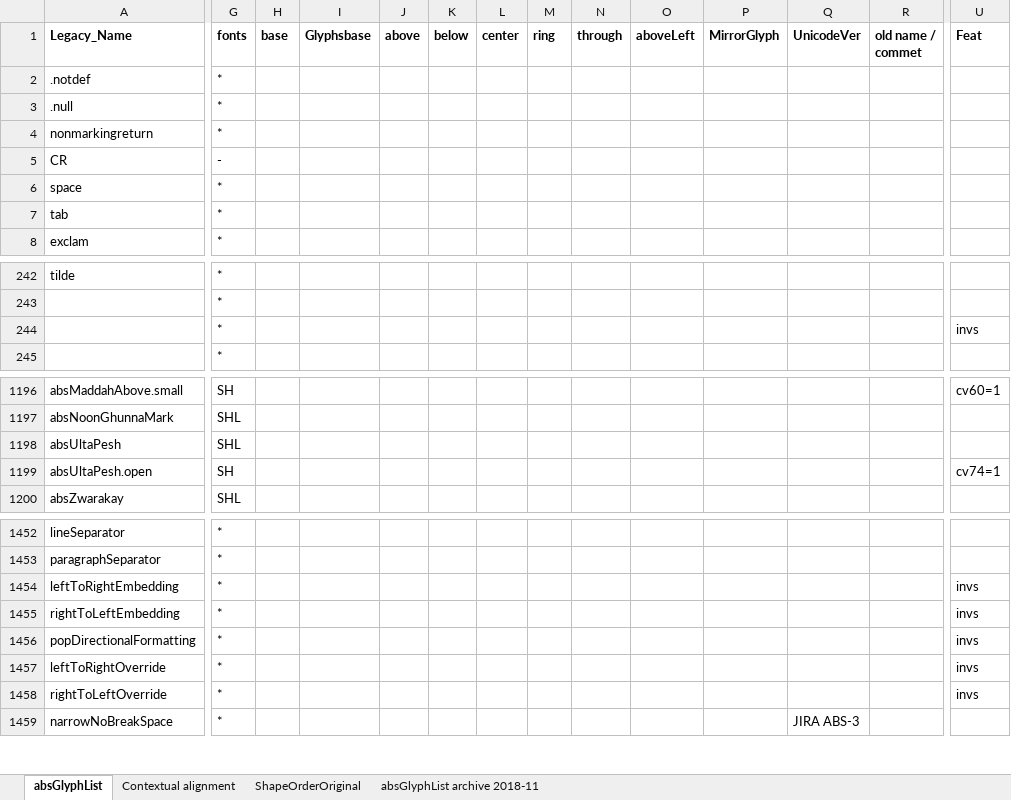
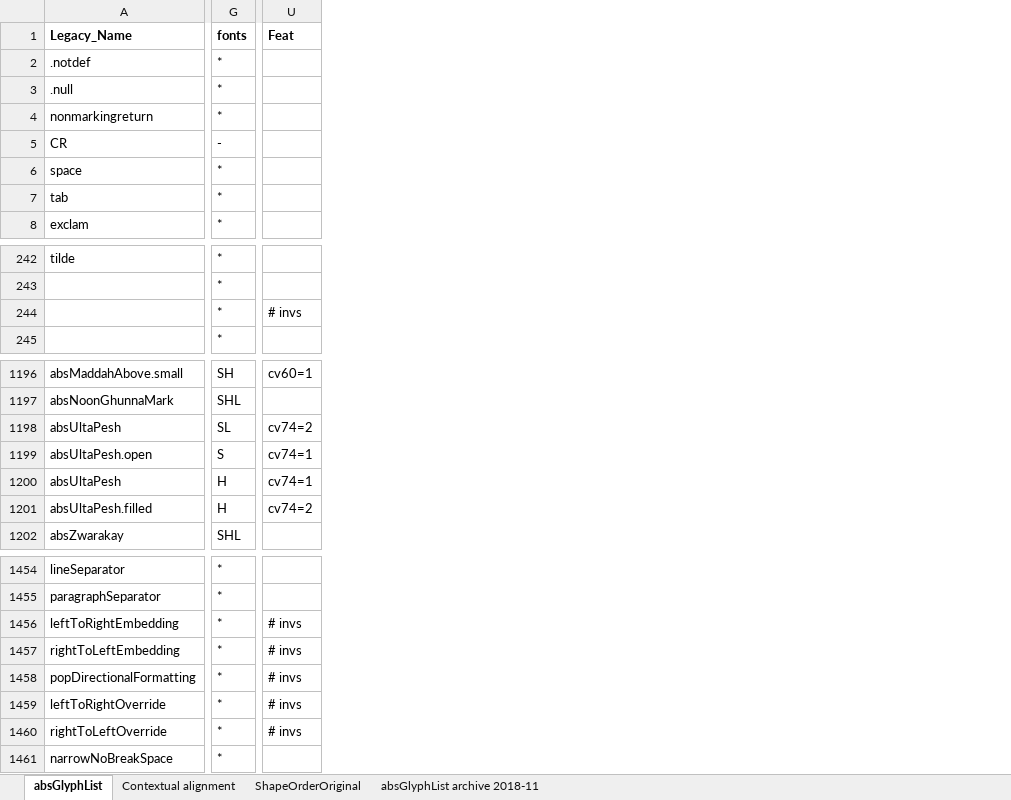
Before and after one commit to silnrsi/font-arab-tools, an Excel workbook: absGlyphList/absGlyphList.xlsx, sheet absGlyphList, drawn as a sheet; only a part is shown, gaps mark what is left out; values as stored, in another font and other column widths than the file's, no borders; charts and pictures not drawn; removed rows and columns are numbered as before the commit, all else as after; rows hold the shown columns only; the diff covers the shown part only; the diff names each change by its address in the sheet, - before the commit and + after, or states it on an @@ line.

```diff
--- a/absGlyphList/absGlyphList.xlsx (sheet absGlyphList)
+++ b/absGlyphList/absGlyphList.xlsx (sheet absGlyphList)
@@ column H (base) hidden, empty @@
@@ column I (Glyphsbase) hidden, empty @@
@@ column J (above) hidden, empty @@
@@ column K (below) hidden, empty @@
@@ column L (center) hidden, empty @@
@@ column M (ring) hidden, empty @@
@@ column N (through) hidden, empty @@
@@ column O (aboveLeft) hidden, empty @@
@@ column P (MirrorGlyph) hidden, empty @@
@@ column Q (UnicodeVer) hidden, row 1459: JIRA ABS-3 @@
@@ column R (old name / commet) hidden, empty @@
-U244 (Feat): invs
+U244 (Feat): # invs
-G1198 (fonts): SHL
+G1198 (fonts): SL
-U1198 (Feat): (empty)
+U1198 (Feat): cv74=2
-G1199 (fonts): SH
+G1199 (fonts): S
+row 1200: absUltaPesh | H | cv74=1
+row 1201: absUltaPesh.filled | H | cv74=2
-U1456:U1460 (Feat): invs
+U1456:U1460 (Feat): # invs
```
Also changed, not shown: 27 edited cells elsewhere in this sheet, 2 other files.
